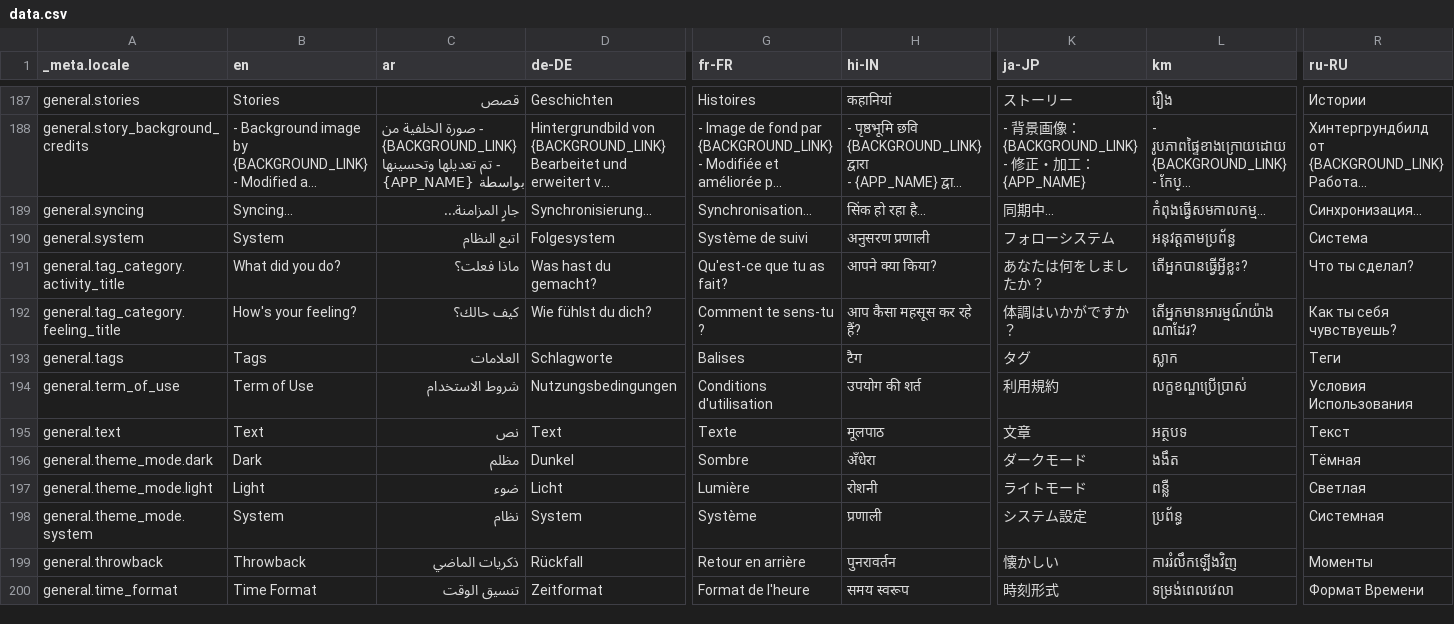
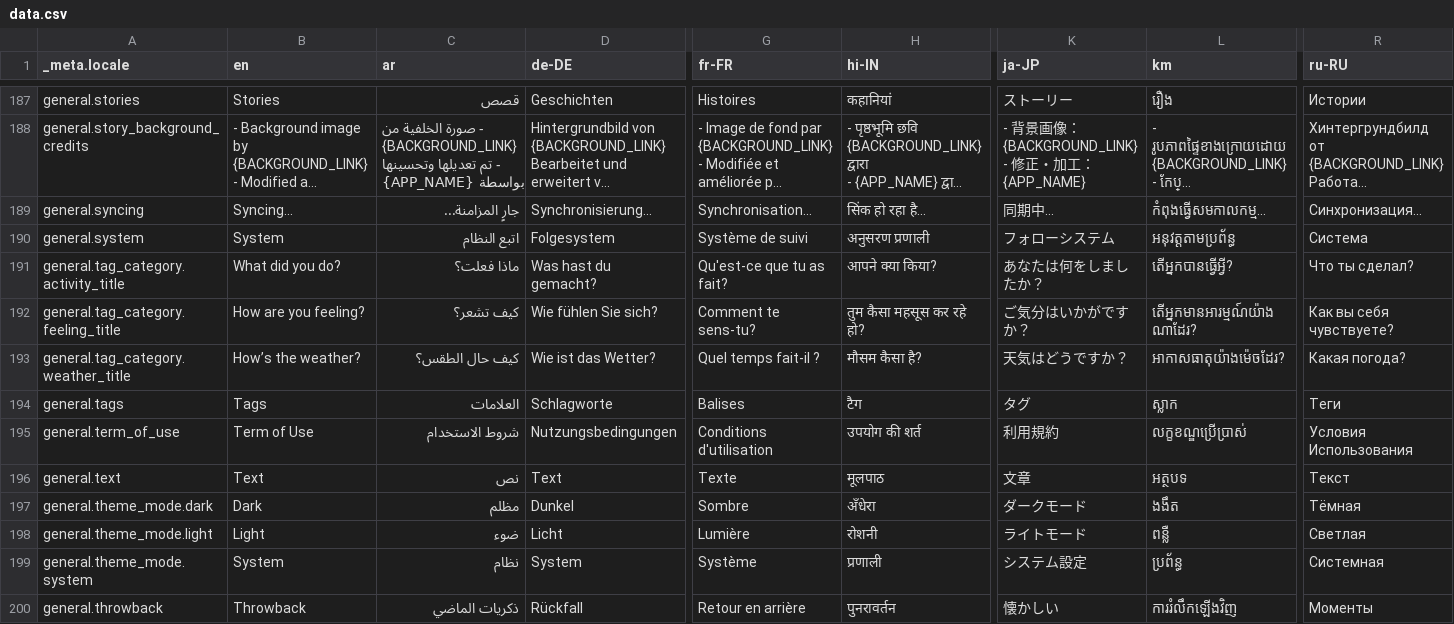
Before and after one commit to theachoem/storypad, a CSV file: bin/localization/data.csv, drawn as a sheet; only a part is shown, gaps mark what is left out; the shorter side is filled out with more unchanged rows; long unchanged cells end in …; rows hold the shown columns only; the diff covers the shown part only; the diff names each change by its address in the sheet, - before the commit and + after, or states it on an @@ line.

Commit message:
Add weathers section

```diff
--- a/bin/localization/data.csv
+++ b/bin/localization/data.csv
-L191 (km): តើអ្នកបានធ្វើអ្វីខ្លះ?
+L191 (km): តើអ្នកបានធ្វើអ្វី?
-B192 (en): How's your feeling?
+B192 (en): How are you feeling?
-C192 (ar): كيف حالك؟
+C192 (ar): كيف تشعر؟
-D192 (de-DE): Wie fühlst du dich?
+D192 (de-DE): Wie fühlen Sie sich?
-G192 (fr-FR): Comment te sens-tu ?
+G192 (fr-FR): Comment te sens-tu?
-H192 (hi-IN): आप कैसा महसूस कर रहे हैं?
+H192 (hi-IN): तुम कैसा महसूस कर रहे हो?
-K192 (ja-JP): 体調はいかがですか？
+K192 (ja-JP): ご気分はいかがですか？
-R192 (ru-RU): Как ты себя чувствуешь?
+R192 (ru-RU): Как вы себя чувствуете?
+row 193: general.tag_category.weather_title | How’s the weather? | كيف حال الطقس؟ | Wie ist das Wetter? | Quel temps fait-il ? | मौसम कैसा है? | 天気はどうですか？ | អាកាសធាតុយ៉ាងម៉េចដែរ? | Какая погода?
```
Also changed, not shown: 1 edited cell elsewhere in this file, 25 other files.
